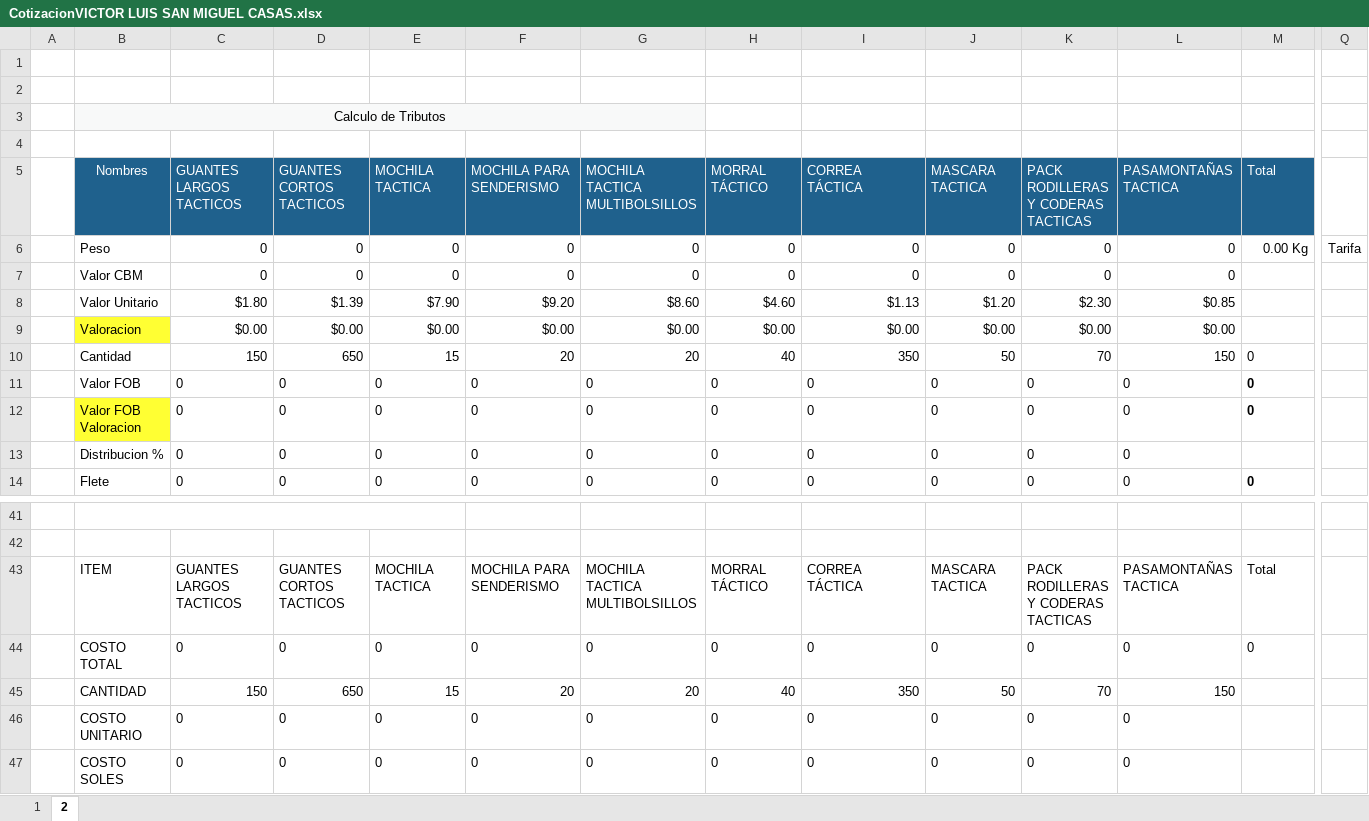
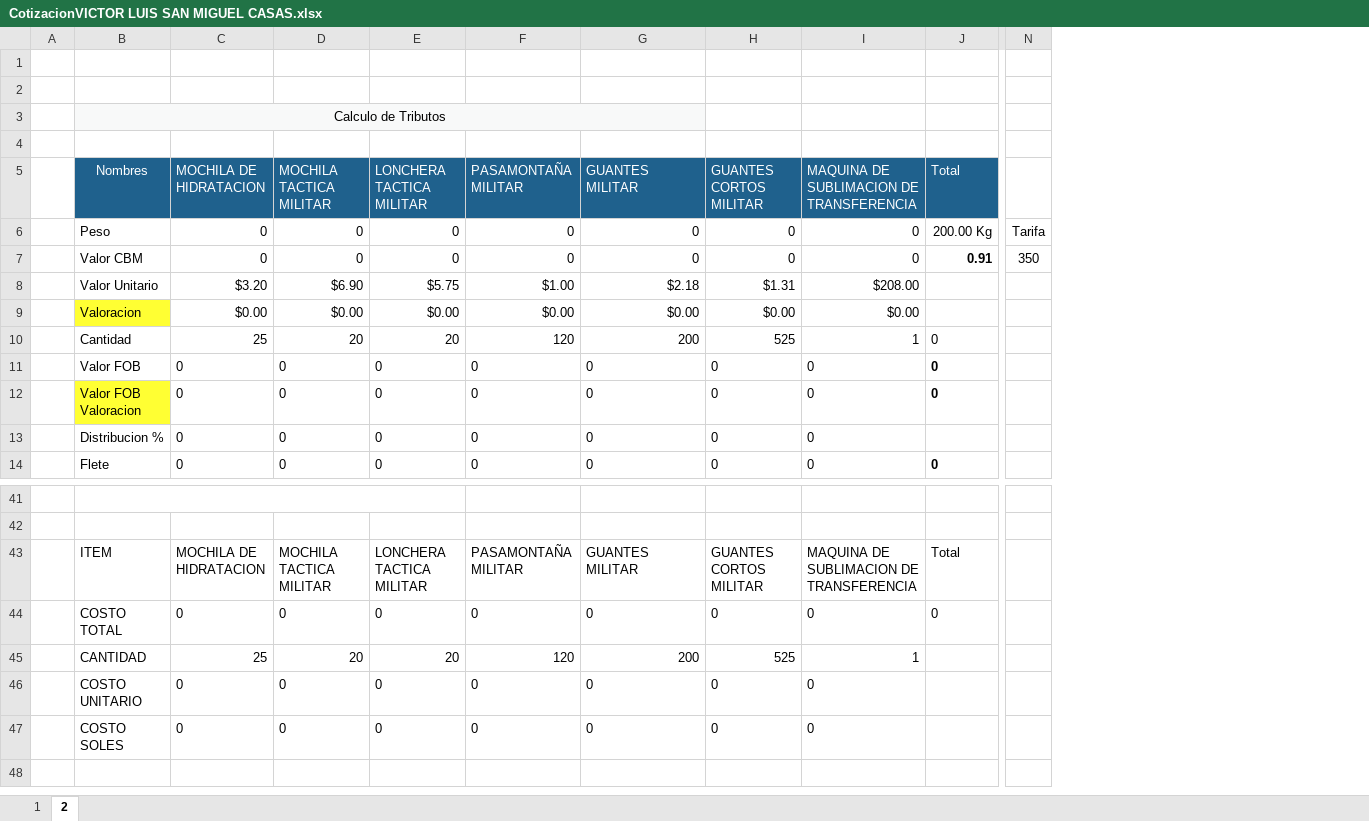
Before and after one commit to HarukaDev31/probusinees-intranet, an Excel workbook: assets/downloads/CotizacionVICTOR LUIS SAN MIGUEL CASAS.xlsx, sheet 2, drawn as a sheet; only a part is shown, gaps mark what is left out; values as stored, in another font and other column widths than the file's, no borders; removed rows and columns are numbered as before the commit, all else as after; rows hold the shown columns only; the diff names each change by its address in the sheet, - before the commit and + after, or states it on an @@ line.

```diff
--- a/assets/downloads/CotizacionVICTOR LUIS SAN MIGUEL CASAS.xlsx (sheet 2)
+++ b/assets/downloads/CotizacionVICTOR LUIS SAN MIGUEL CASAS.xlsx (sheet 2)
-column J, rows 6-7: 0 | 0; row 9: $0.00; rows 11-14: all 0; row 44: 0; rows 46-47: 0 | 0
-column K, rows 6-7: 0 | 0; row 9: $0.00; rows 11-14: all 0; row 44: 0; rows 46-47: 0 | 0
-column L, rows 6-7: 0 | 0; row 9: $0.00; rows 11-14: all 0; row 44: 0; rows 46-47: 0 | 0
-row 5:  | Nombres | GUANTES LARGOS TACTICOS | GUANTES CORTOS TACTICOS | MOCHILA TACTICA | MOCHILA PARA SENDERISMO | MOCHILA TACTICA MULTIBOLSILLOS | MORRAL TÁCTICO | CORREA TÁCTICA | MASCARA TACTICA | PACK RODILLERAS Y CODERAS TACTICAS | PASAMONTAÑAS TACTICA | Total
+row 5:  | Nombres | MOCHILA DE HIDRATACION | MOCHILA TACTICA MILITAR | LONCHERA TACTICA MILITAR | PASAMONTAÑA MILITAR | GUANTES MILITAR | GUANTES CORTOS MILITAR | MAQUINA DE SUBLIMACION DE TRANSFERENCIA | Total
-J6: 0.00 Kg
+J6: 200.00 Kg
-J7: (empty)
+J7: 0.91
-N7: (empty)
+N7: 350
-row 8:  | Valor Unitario | $1.80 | $1.39 | $7.90 | $9.20 | $8.60 | $4.60 | $1.13 | $1.20 | $2.30 | $0.85
+row 8:  | Valor Unitario | $3.20 | $6.90 | $5.75 | $1.00 | $2.18 | $1.31 | $208.00
-row 10:  | Cantidad | 150 | 650 | 15 | 20 | 20 | 40 | 350 | 50 | 70 | 150 | 0
+row 10:  | Cantidad | 25 | 20 | 20 | 120 | 200 | 525 | 1 | 0
-row 43:  | ITEM | GUANTES LARGOS TACTICOS | GUANTES CORTOS TACTICOS | MOCHILA TACTICA | MOCHILA PARA SENDERISMO | MOCHILA TACTICA MULTIBOLSILLOS | MORRAL TÁCTICO | CORREA TÁCTICA | MASCARA TACTICA | PACK RODILLERAS Y CODERAS TACTICAS | PASAMONTAÑAS TACTICA | Total
+row 43:  | ITEM | MOCHILA DE HIDRATACION | MOCHILA TACTICA MILITAR | LONCHERA TACTICA MILITAR | PASAMONTAÑA MILITAR | GUANTES MILITAR | GUANTES CORTOS MILITAR | MAQUINA DE SUBLIMACION DE TRANSFERENCIA | Total
-row 45:  | CANTIDAD | 150 | 650 | 15 | 20 | 20 | 40 | 350 | 50 | 70 | 150
+row 45:  | CANTIDAD | 25 | 20 | 20 | 120 | 200 | 525 | 1
```
Also changed, not shown: sheet 1, formulas that keep their value, charts or pictures, assets/downloads/CotizacionJHONNY QUISPE OCHOA.xlsx, assets/downloads/CotizacionJIMMY MARCELO HUATUCO.xlsx, 1 other file.
